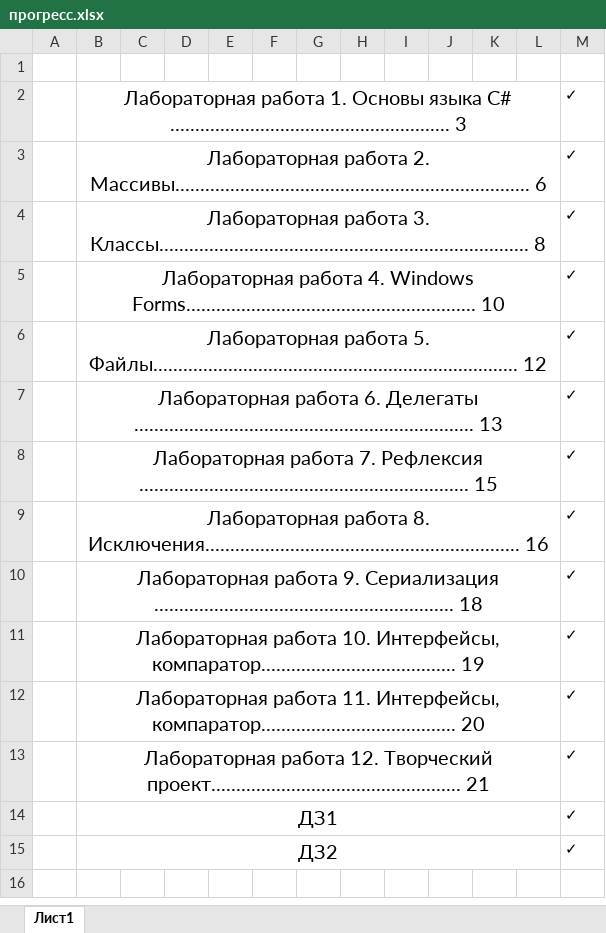
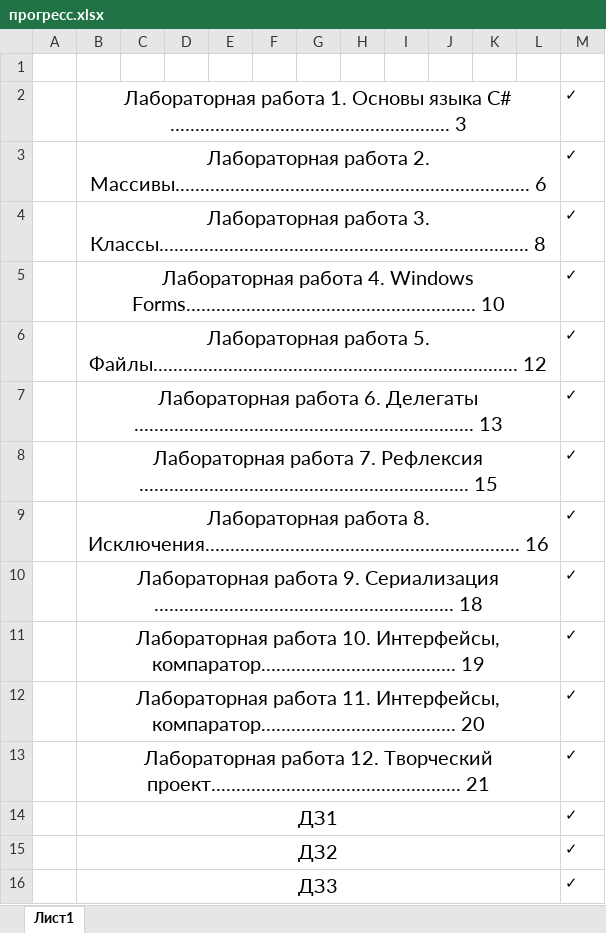
Before and after one commit to AntonBush/c_sharp_lb, an Excel workbook: docs/прогресс.xlsx, sheet Лист1, drawn as a sheet; values as stored, in another font and other column widths than the file's, no borders; the diff names each change by its address in the sheet, - before the commit and + after, or states it on an @@ line.

```diff
--- a/docs/прогресс.xlsx (sheet Лист1)
+++ b/docs/прогресс.xlsx (sheet Лист1)
+row 16:  | ДЗ3 |  |  |  |  |  |  |  |  |  |  | ✓
```
Also changed, not shown: 5 other files.
